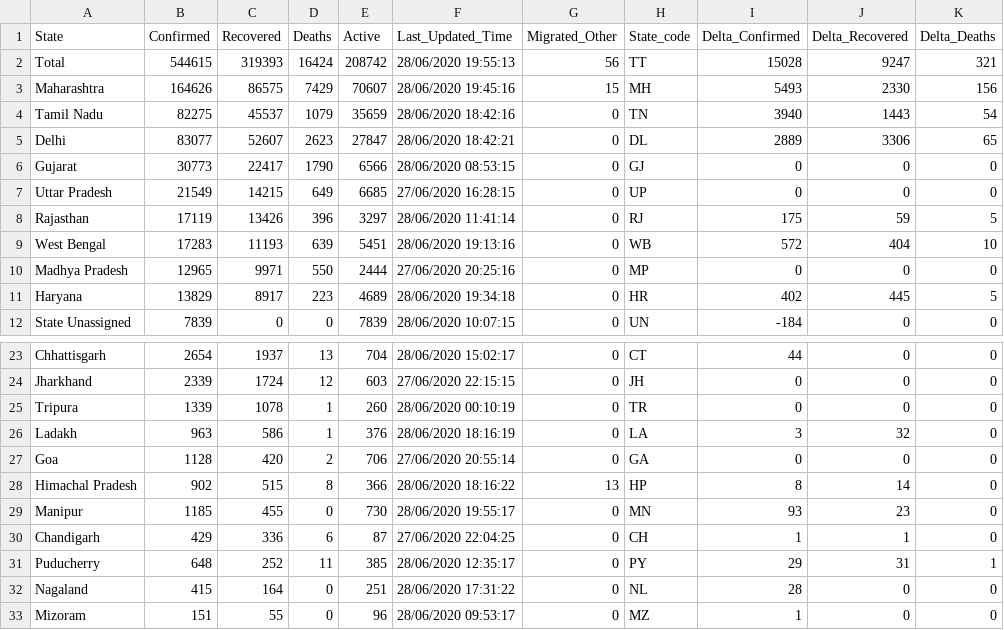
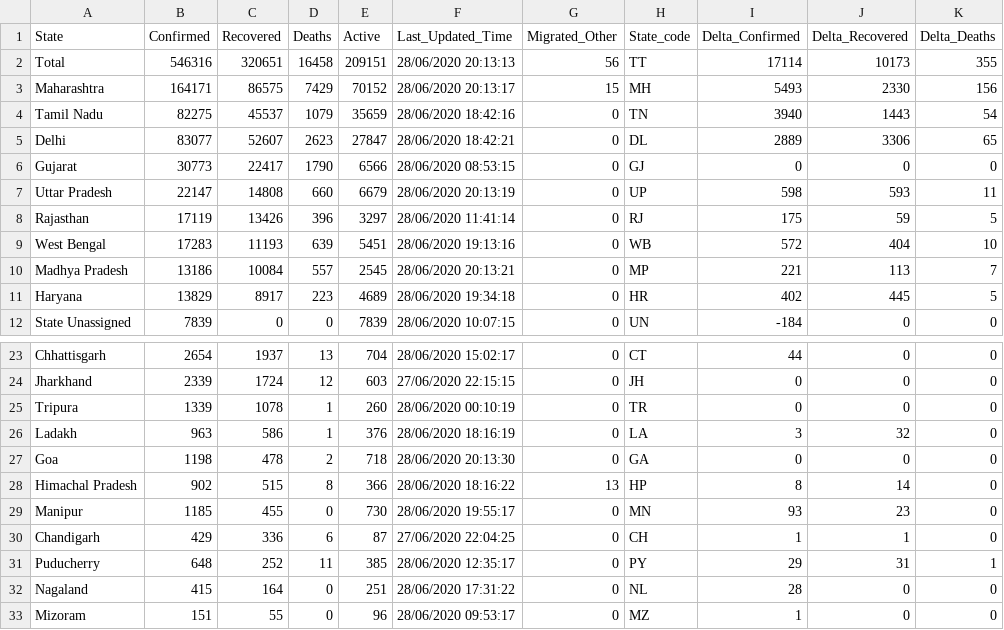
Before and after one commit to mohan083/api, a CSV file: csv/2020-06-28/state_wise.csv, drawn as a sheet; only a part is shown, gaps mark what is left out; the diff covers the shown part only; the diff names each change by its address in the sheet, - before the commit and + after, or states it on an @@ line.

```diff
--- a/csv/2020-06-28/state_wise.csv
+++ b/csv/2020-06-28/state_wise.csv
-B2 (Confirmed): 544615
+B2 (Confirmed): 546316
-C2 (Recovered): 319393
+C2 (Recovered): 320651
-D2 (Deaths): 16424
+D2 (Deaths): 16458
-E2 (Active): 208742
+E2 (Active): 209151
-F2 (Last_Updated_Time): 28/06/2020 19:55:13
+F2 (Last_Updated_Time): 28/06/2020 20:13:13
-I2 (Delta_Confirmed): 15028
+I2 (Delta_Confirmed): 17114
-J2 (Delta_Recovered): 9247
+J2 (Delta_Recovered): 10173
-K2 (Delta_Deaths): 321
+K2 (Delta_Deaths): 355
-B3 (Confirmed): 164626
+B3 (Confirmed): 164171
-E3 (Active): 70607
+E3 (Active): 70152
-F3 (Last_Updated_Time): 28/06/2020 19:45:16
+F3 (Last_Updated_Time): 28/06/2020 20:13:17
-B7 (Confirmed): 21549
+B7 (Confirmed): 22147
-C7 (Recovered): 14215
+C7 (Recovered): 14808
-D7 (Deaths): 649
+D7 (Deaths): 660
-E7 (Active): 6685
+E7 (Active): 6679
-F7 (Last_Updated_Time): 27/06/2020 16:28:15
+F7 (Last_Updated_Time): 28/06/2020 20:13:19
-I7 (Delta_Confirmed): 0
+I7 (Delta_Confirmed): 598
-J7 (Delta_Recovered): 0
+J7 (Delta_Recovered): 593
-K7 (Delta_Deaths): 0
+K7 (Delta_Deaths): 11
-B10 (Confirmed): 12965
+B10 (Confirmed): 13186
-C10 (Recovered): 9971
+C10 (Recovered): 10084
-D10 (Deaths): 550
+D10 (Deaths): 557
-E10 (Active): 2444
+E10 (Active): 2545
-F10 (Last_Updated_Time): 27/06/2020 20:25:16
+F10 (Last_Updated_Time): 28/06/2020 20:13:21
-I10 (Delta_Confirmed): 0
+I10 (Delta_Confirmed): 221
-J10 (Delta_Recovered): 0
+J10 (Delta_Recovered): 113
-K10 (Delta_Deaths): 0
+K10 (Delta_Deaths): 7
-B27 (Confirmed): 1128
+B27 (Confirmed): 1198
-C27 (Recovered): 420
+C27 (Recovered): 478
-E27 (Active): 706
+E27 (Active): 718
-F27 (Last_Updated_Time): 27/06/2020 20:55:14
+F27 (Last_Updated_Time): 28/06/2020 20:13:30
```
Also changed, not shown: 11 edited cells elsewhere in this file, csv/2020-06-28/district_wise.csv, csv/2020-06-28/statewise_tested_numbers_data.csv, 24 other files.
